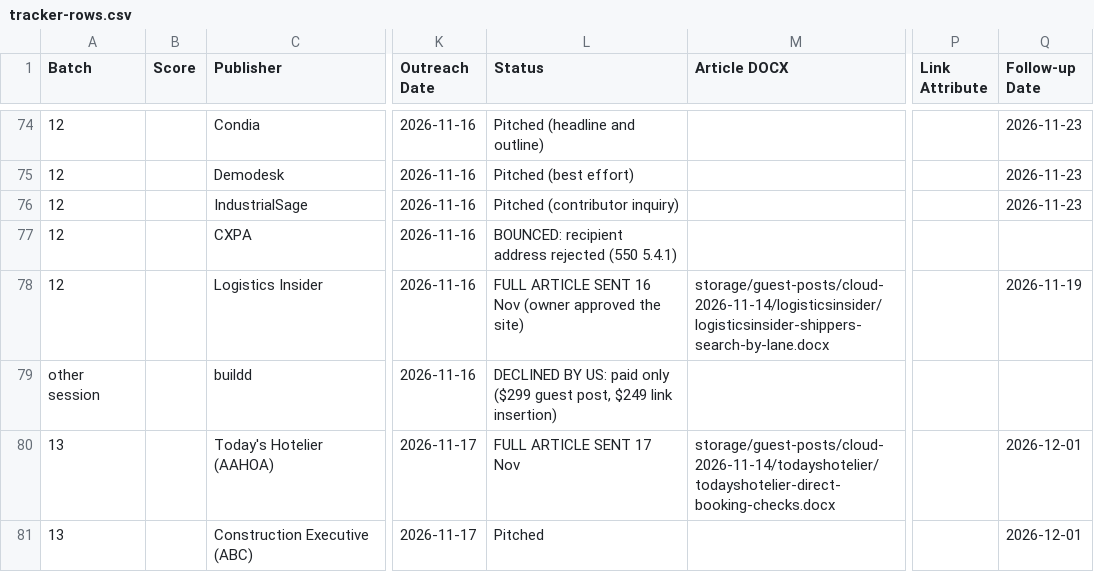
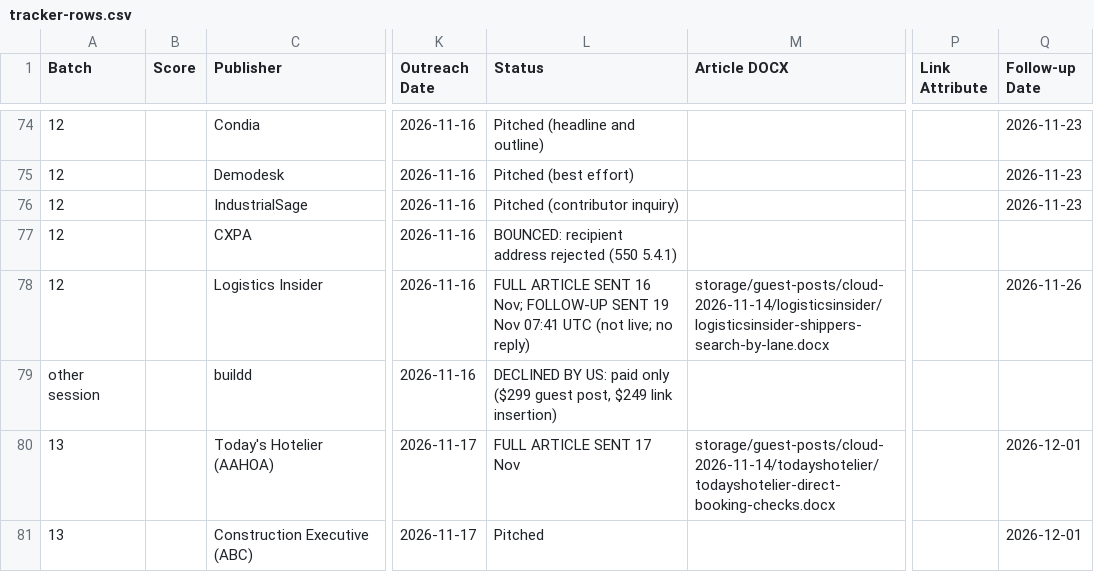
Before and after one commit to bvignesh94k/vturnu, a CSV file: storage/guest-posts/cloud-2026-11-14/tracker-rows.csv, drawn as a sheet; only a part is shown, gaps mark what is left out; the diff covers the shown part only; the diff names each change by its address in the sheet, - before the commit and + after, or states it on an @@ line.

```diff
--- a/storage/guest-posts/cloud-2026-11-14/tracker-rows.csv
+++ b/storage/guest-posts/cloud-2026-11-14/tracker-rows.csv
-L78 (Status): …SENT 16 Nov (owner approved the site)
+L78 (Status): …SENT 16 Nov; FOLLOW-UP SENT 19 Nov 07:41 UTC (not live; no reply)
-Q78 (Follow-up Date): 2026-11-19
+Q78 (Follow-up Date): 2026-11-26
```
Also changed, not shown: 1 added row elsewhere in this file, 4 other files.
